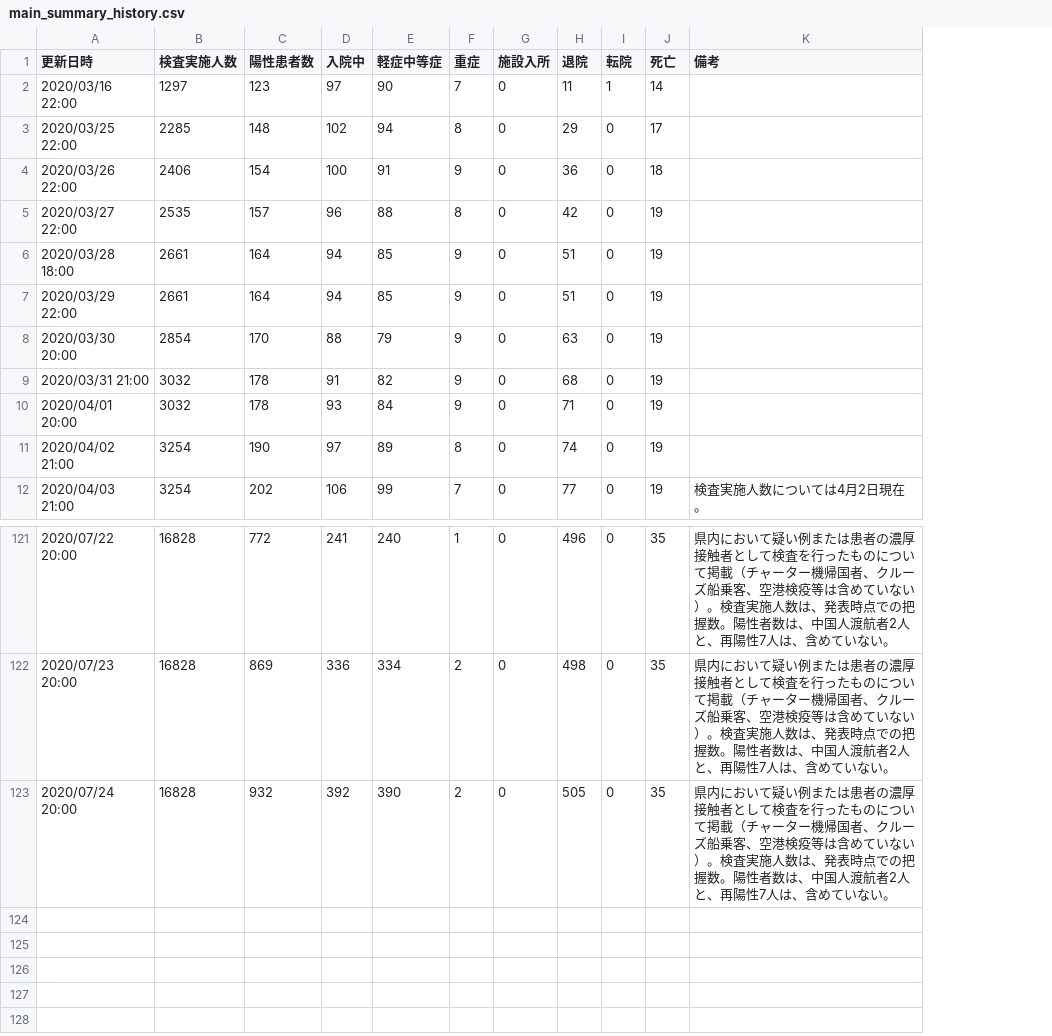
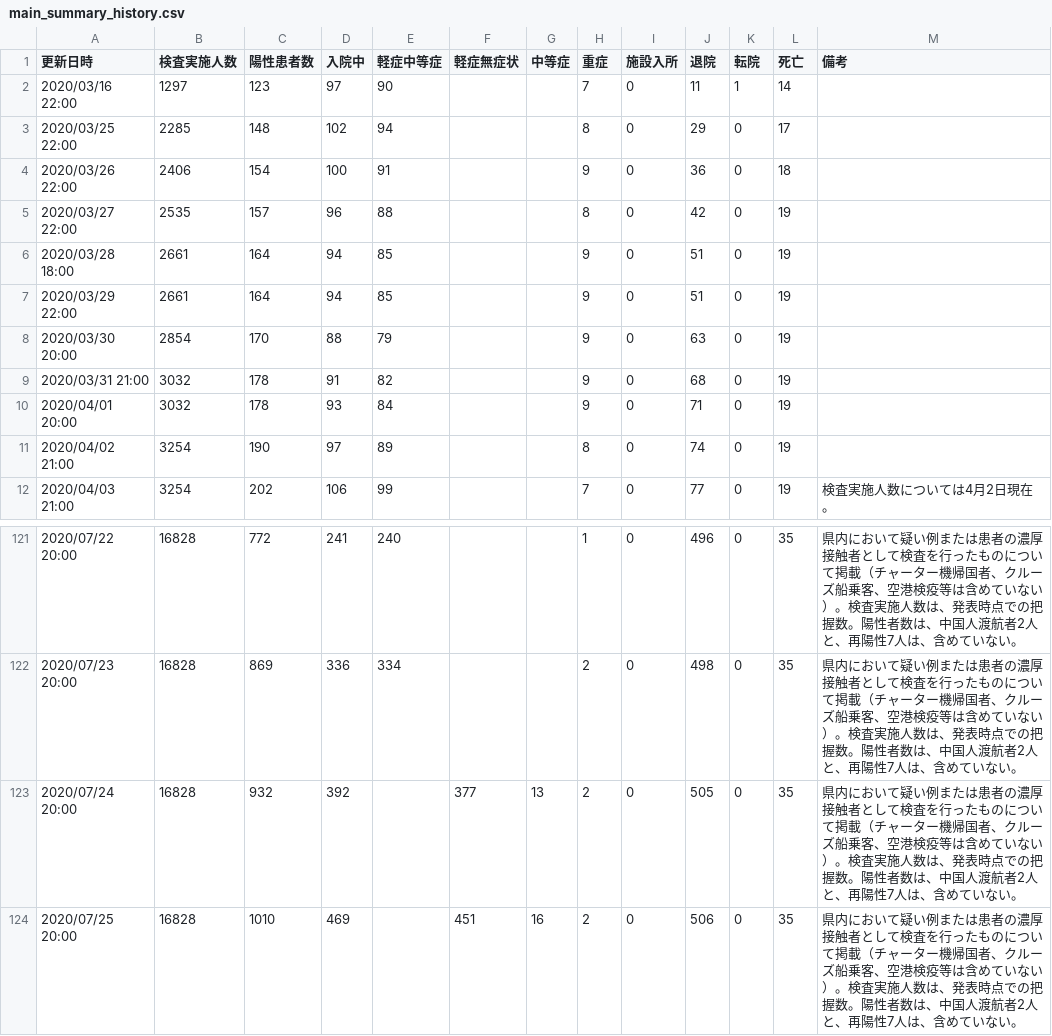
Before and after one commit to yoshitaka7/covid19, a CSV file: main_summary_history.csv, drawn as a sheet; only a part is shown, gaps mark what is left out; the diff names each change by its address in the sheet, - before the commit and + after, or states it on an @@ line.

```diff
--- a/main_summary_history.csv
+++ b/main_summary_history.csv
+column F (軽症無症状), row 123: 377
+column G (中等症), row 123: 13
-E123 (軽症中等症): 390
+E123 (軽症中等症): (empty)
+row 124: 2020/07/25 20:00 | 16828 | 1010 | 469 |  | 451 | 16 | 2 | 0 | 506 | 0 | 35 | 県内において疑い例または患者の濃厚接触者として検査を行ったものについて掲載（チャーター機帰国者、クルーズ船乗客、空港検疫等は含めていない）。検査実施人数は、発表時点での把握数。陽性者数は、中国人渡航者2人と、再陽性7人は、含めていない。
```
Also changed, not shown: source.csv, 3 other files.
